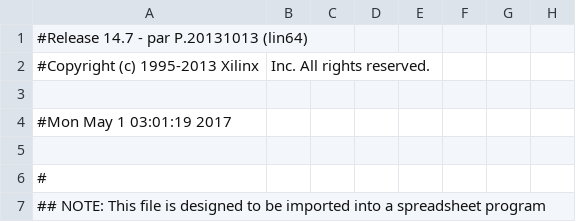
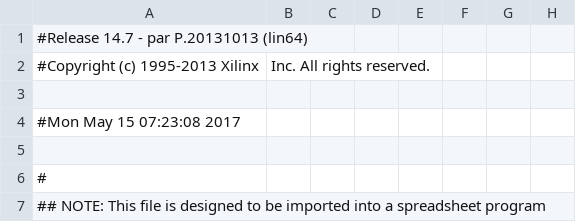
Before and after one commit to yoflippo/PLASMABRANDAH, a CSV file: pdp_ISE/top_ml410_pad.csv, drawn as a sheet; only a part is shown; the diff names each change by its address in the sheet, - before the commit and + after, or states it on an @@ line.

```diff
--- a/pdp_ISE/top_ml410_pad.csv
+++ b/pdp_ISE/top_ml410_pad.csv
-A4: #Mon May 1 03:01:19 2017
+A4: #Mon May 15 07:23:08 2017
```
Also changed, not shown: 55 other files.
